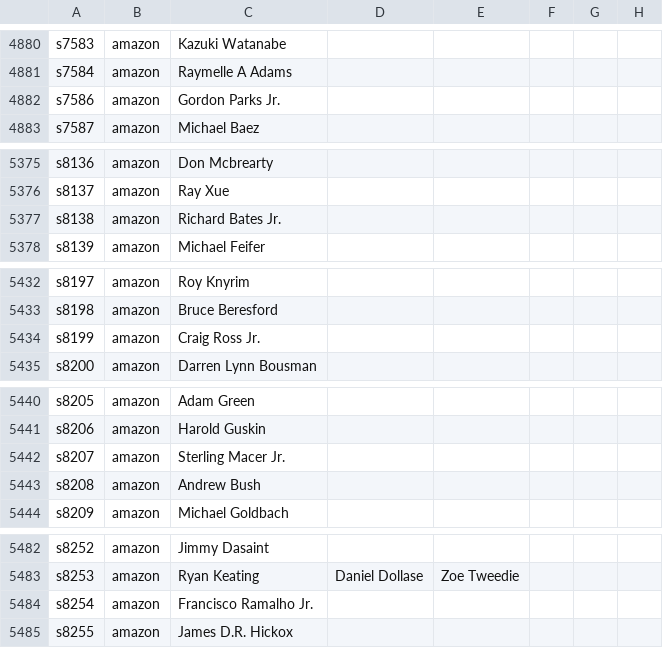
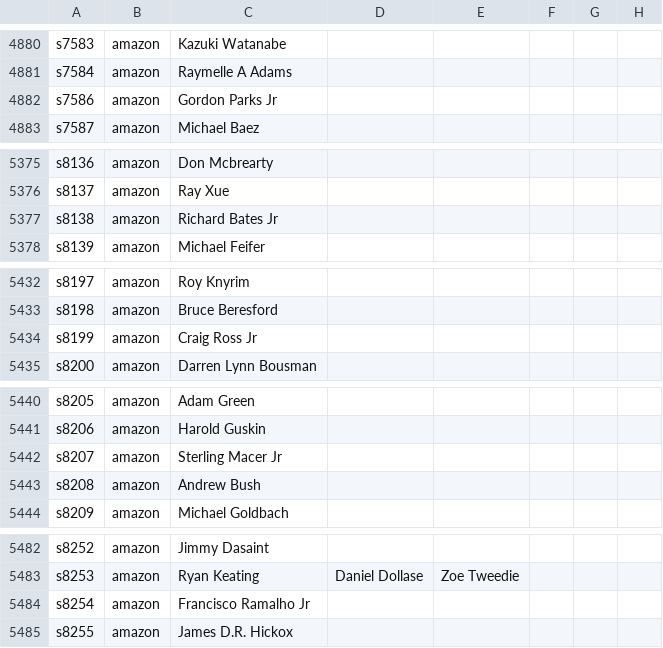
Before and after one commit to L-Ameneiro/IngeniasDataScience, a CSV file: datasets/directores.csv, drawn as a sheet; only a part is shown, gaps mark what is left out; the diff covers the shown part only; the diff names each change by its address in the sheet, - before the commit and + after, or states it on an @@ line.

```diff
--- a/datasets/directores.csv
+++ b/datasets/directores.csv
-C4882: Gordon Parks Jr.
+C4882: Gordon Parks Jr
-C5377: Richard Bates Jr.
+C5377: Richard Bates Jr
-C5434: Craig Ross Jr.
+C5434: Craig Ross Jr
-C5442: Sterling Macer Jr.
+C5442: Sterling Macer Jr
-C5484: Francisco Ramalho Jr.
+C5484: Francisco Ramalho Jr
```
Also changed, not shown: 19 edited cells elsewhere in this file, 2 other files.
